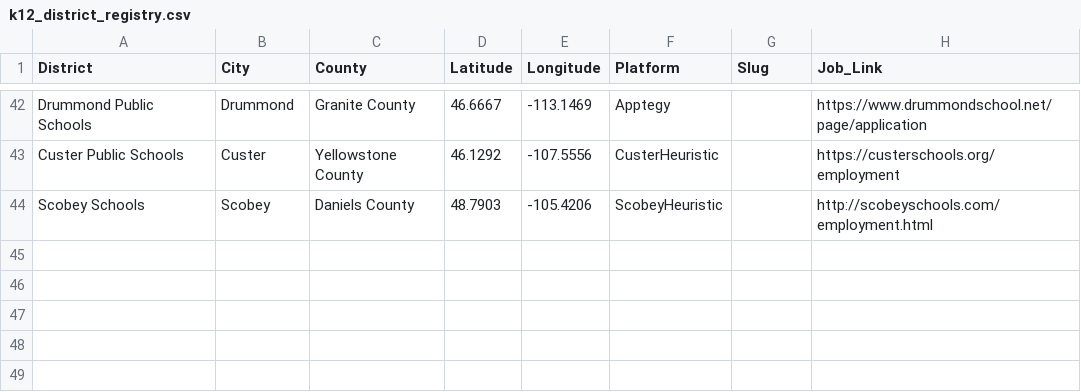
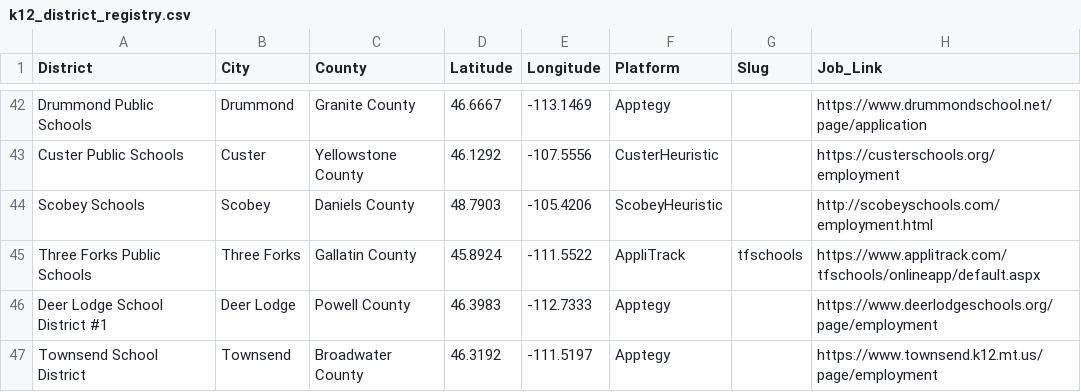
Before and after one commit to bostickmike/Montana-Education-Jobs-Dashboard, a CSV file: k12_district_registry.csv, drawn as a sheet; only a part is shown, gaps mark what is left out; the diff names each change by its address in the sheet, - before the commit and + after, or states it on an @@ line.

```diff
--- a/k12_district_registry.csv
+++ b/k12_district_registry.csv
+row 45: Three Forks Public Schools | Three Forks | Gallatin County | 45.8924 | -111.5522 | AppliTrack | tfschools | https://www.applitrack.com/tfschools/onlineapp/default.aspx
+row 46: Deer Lodge School District #1 | Deer Lodge | Powell County | 46.3983 | -112.7333 | Apptegy |  | https://www.deerlodgeschools.org/page/employment
+row 47: Townsend School District | Townsend | Broadwater County | 46.3192 | -111.5197 | Apptegy |  | https://www.townsend.k12.mt.us/page/employment
```
Also changed, not shown: 7 other files.
